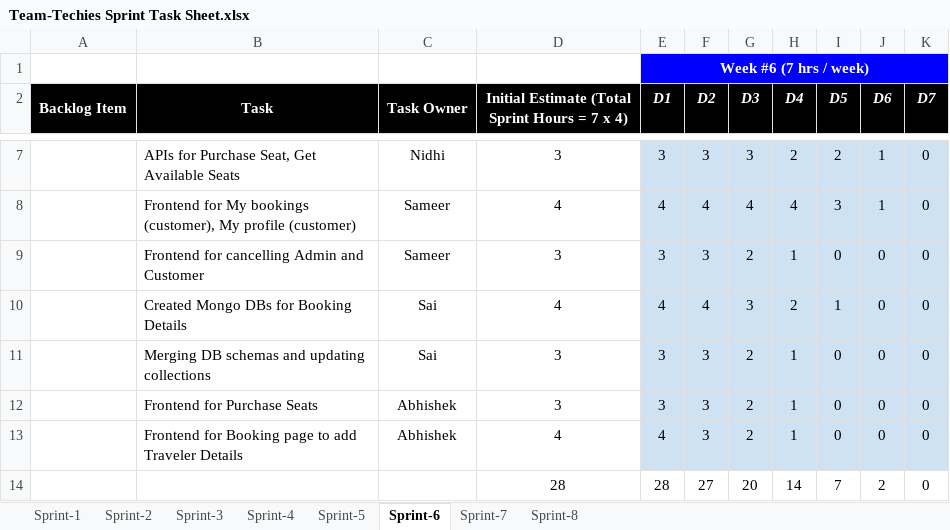
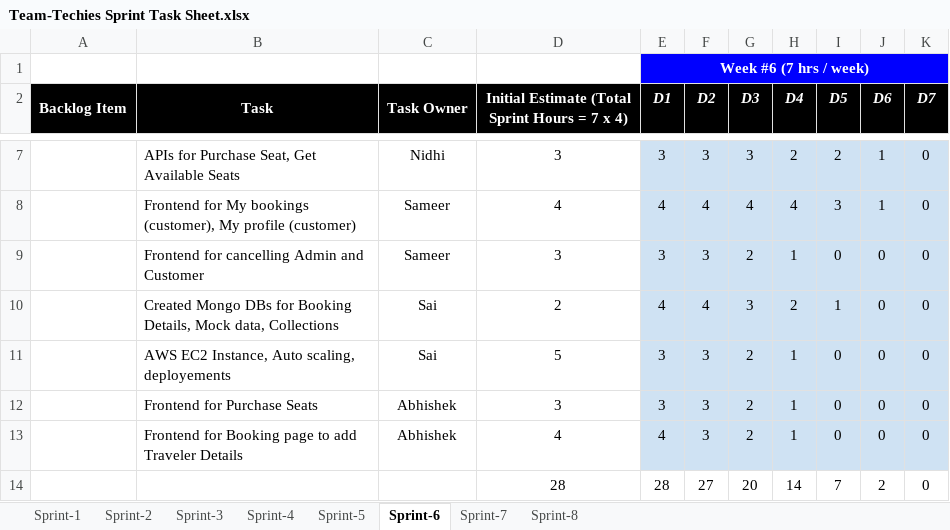
Before and after one commit to gopinathsjsu/team-project-team_techies, an Excel workbook: Team-Techies Sprint Task Sheet.xlsx, sheet Sprint-6, drawn as a sheet; only a part is shown, gaps mark what is left out; values as stored, in another font and other column widths than the file's, no borders; charts and pictures not drawn; the diff names each change by its address in the sheet, - before the commit and + after, or states it on an @@ line.

Commit message:
Sprint updates

```diff
--- a/Team-Techies Sprint Task Sheet.xlsx (sheet Sprint-6)
+++ b/Team-Techies Sprint Task Sheet.xlsx (sheet Sprint-6)
-B10 (Task): …for Booking Details
+B10 (Task): …for Booking Details, Mock data, Collections
-D10: 4
+D10: 2
-B11 (Task): Merging DB schemas and updating collections
+B11 (Task): AWS EC2 Instance, Auto scaling, deployements
-D11: 3
+D11: 5
```
Also changed, not shown: sheet Sprint-5, charts or pictures.
